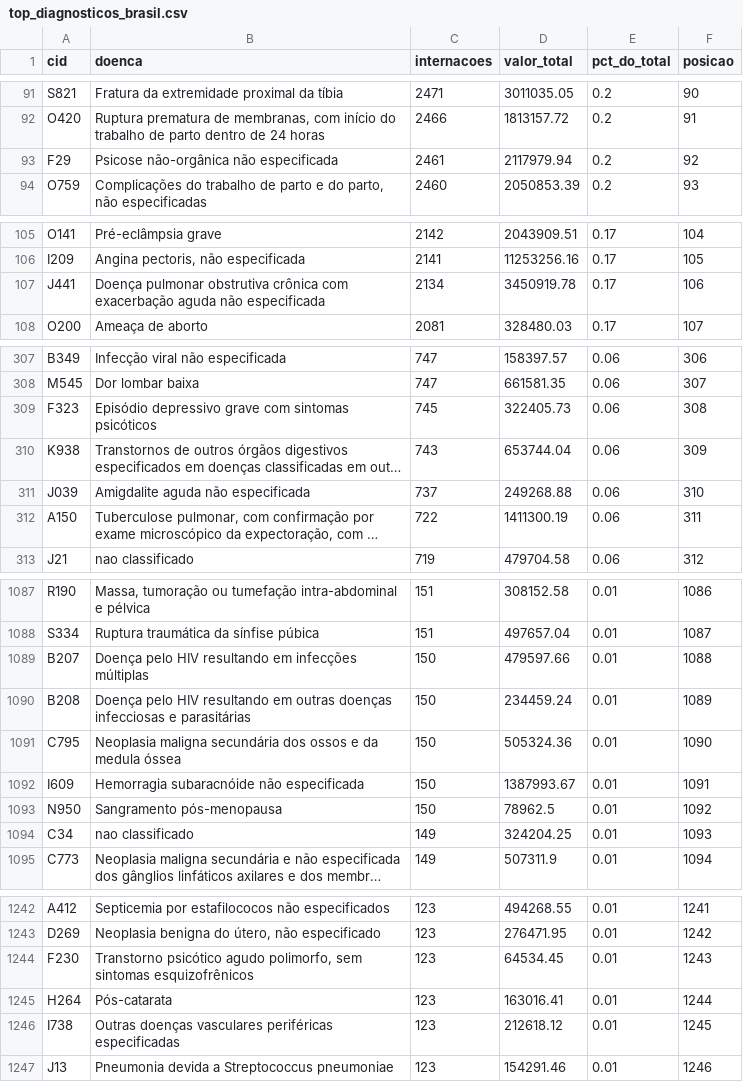
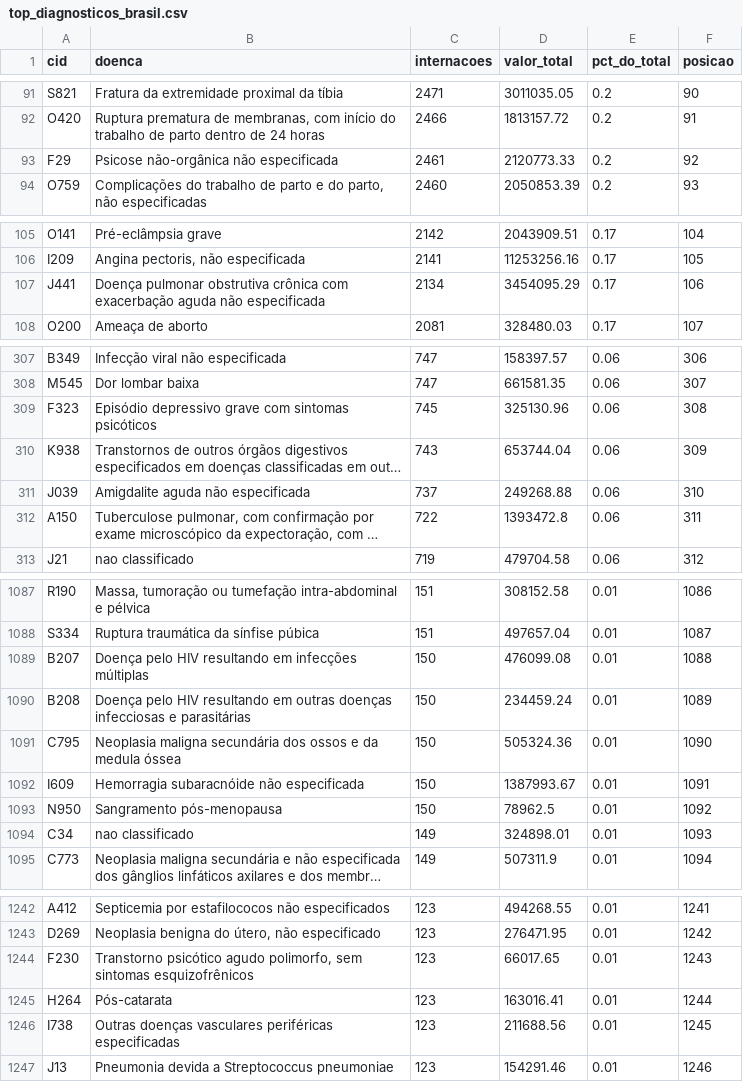
Before and after one commit to Nayanearaujo/pipeline-saude-sus, a CSV file: dados_painel/top_diagnosticos_brasil.csv, drawn as a sheet; only a part is shown, gaps mark what is left out; long unchanged cells end in …; the diff covers the shown part only; the diff names each change by its address in the sheet, - before the commit and + after, or states it on an @@ line.

```diff
--- a/dados_painel/top_diagnosticos_brasil.csv
+++ b/dados_painel/top_diagnosticos_brasil.csv
-D93 (valor_total): 2117979.94
+D93 (valor_total): 2120773.33
-D107 (valor_total): 3450919.78
+D107 (valor_total): 3454095.29
-D309 (valor_total): 322405.73
+D309 (valor_total): 325130.96
-D312 (valor_total): 1411300.19
+D312 (valor_total): 1393472.8
-D1089 (valor_total): 479597.66
+D1089 (valor_total): 476099.08
-D1094 (valor_total): 324204.25
+D1094 (valor_total): 324898.01
-D1244 (valor_total): 64534.45
+D1244 (valor_total): 66017.65
-D1246 (valor_total): 212618.12
+D1246 (valor_total): 211688.56
```
Also changed, not shown: 84 edited cells elsewhere in this file, dados_painel/perfil_demografico.csv, dados_painel/por_estado.csv, 5 other files.
